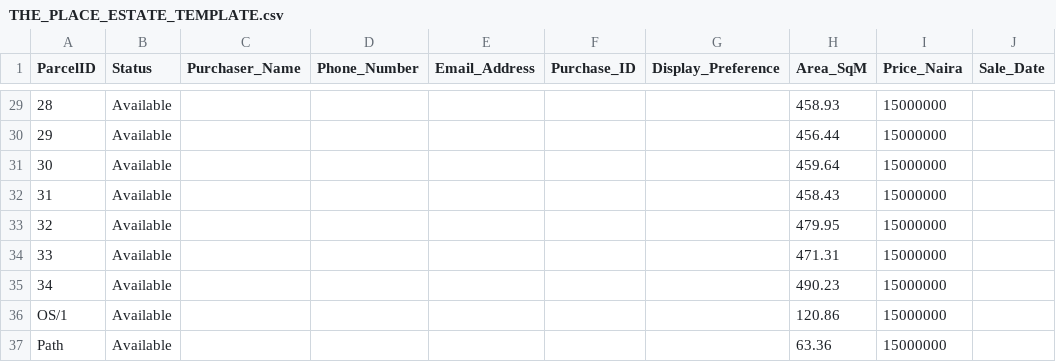
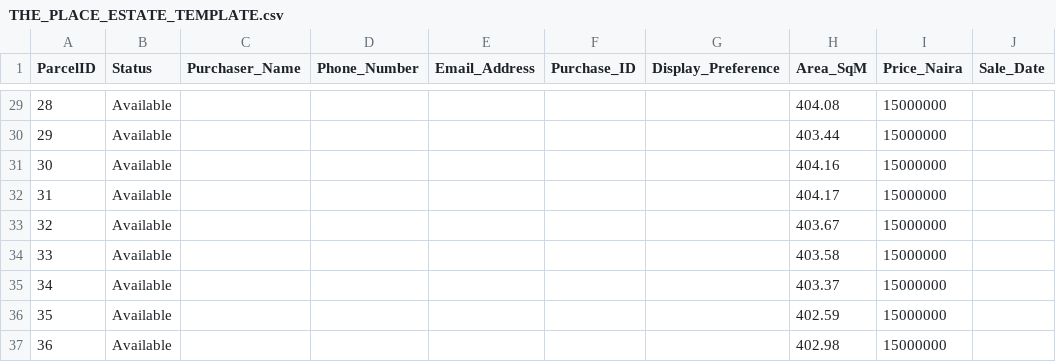
Before and after one commit to Azprojects-tech/The-Place-Estate, a CSV file: THE_PLACE_ESTATE_TEMPLATE.csv, drawn as a sheet; only a part is shown, gaps mark what is left out; the diff covers the shown part only; the diff names each change by its address in the sheet, - before the commit and + after, or states it on an @@ line.

Commit message:
Update estate layout: new Parcel_ThePlace shapefile (39 features, 36 plots)

```diff
--- a/THE_PLACE_ESTATE_TEMPLATE.csv
+++ b/THE_PLACE_ESTATE_TEMPLATE.csv
-H29 (Area_SqM): 458.93
+H29 (Area_SqM): 404.08
-H30 (Area_SqM): 456.44
+H30 (Area_SqM): 403.44
-H31 (Area_SqM): 459.64
+H31 (Area_SqM): 404.16
-H32 (Area_SqM): 458.43
+H32 (Area_SqM): 404.17
-H33 (Area_SqM): 479.95
+H33 (Area_SqM): 403.67
-H34 (Area_SqM): 471.31
+H34 (Area_SqM): 403.58
-H35 (Area_SqM): 490.23
+H35 (Area_SqM): 403.37
-A36 (ParcelID): OS/1
+A36 (ParcelID): 35
-H36 (Area_SqM): 120.86
+H36 (Area_SqM): 402.59
-A37 (ParcelID): Path
+A37 (ParcelID): 36
-H37 (Area_SqM): 63.36
+H37 (Area_SqM): 402.98
```
Also changed, not shown: 27 edited cells elsewhere in this file, 4 other files.
